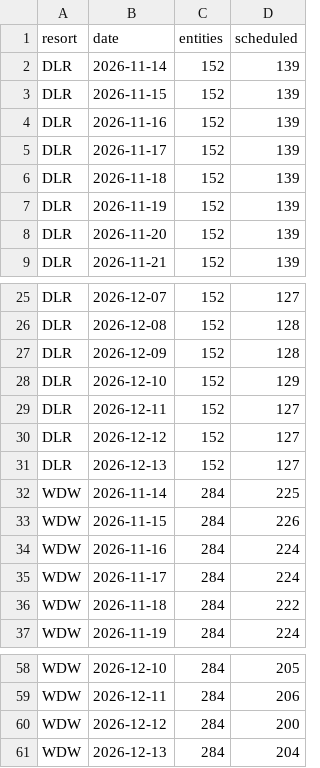
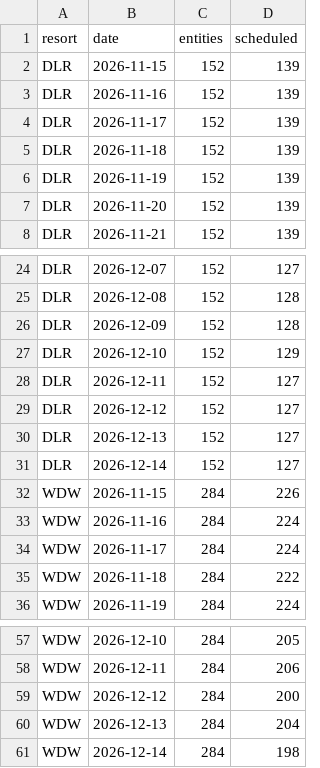
Before and after one commit to scoopdisney/closure-watch, a CSV file: data/horizon.csv, drawn as a sheet; only a part is shown, gaps mark what is left out.

```diff
--- a/data/horizon.csv
+++ b/data/horizon.csv
@@ -1,3 +1,2 @@
 resort,date,entities,scheduled
-DLR,2026-11-14,152,139
 DLR,2026-11-15,152,139
@@ -31,3 +30,3 @@ DLR,2026-12-12,152,127
 DLR,2026-12-13,152,127
-WDW,2026-11-14,284,225
+DLR,2026-12-14,152,127
 WDW,2026-11-15,284,226
@@ -61 +60,2 @@ WDW,2026-12-12,284,200
 WDW,2026-12-13,284,204
+WDW,2026-12-14,284,198
```
Also changed, not shown: data/closures.csv.
